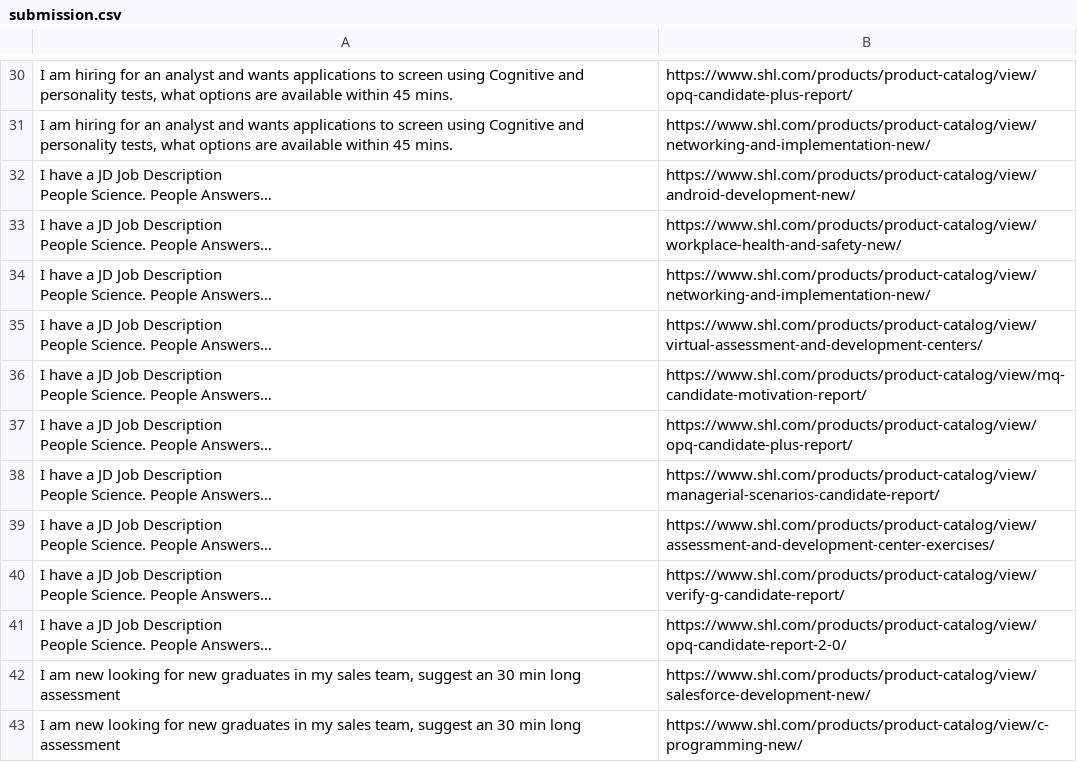
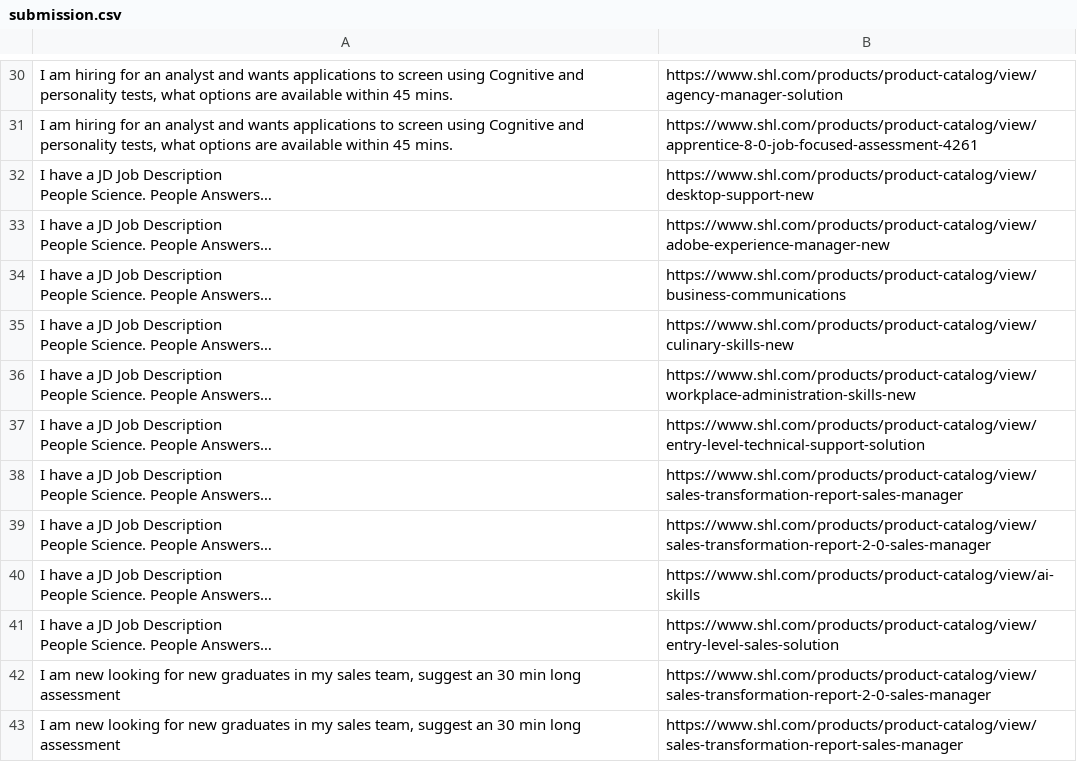
Before and after one commit to deeshanshi/shl-assessment-recommendation-system, a CSV file: data/evaluation/submission.csv, drawn as a sheet; only a part is shown, gaps mark what is left out; long unchanged cells end in …; the diff covers the shown part only; the diff names each change by its address in the sheet, - before the commit and + after, or states it on an @@ line.

Commit message:
Finalize SHL assessment recommendation system with API, evaluation, and frontend

```diff
--- a/data/evaluation/submission.csv
+++ b/data/evaluation/submission.csv
-B30: https://www.shl.com/products/product-catalog/view/opq-candidate-plus-report/
+B30: https://www.shl.com/products/product-catalog/view/agency-manager-solution
-B31: https://www.shl.com/products/product-catalog/view/networking-and-implementation-new/
+B31: https://www.shl.com/products/product-catalog/view/apprentice-8-0-job-focused-assessment-4261
-B32: https://www.shl.com/products/product-catalog/view/android-development-new/
+B32: https://www.shl.com/products/product-catalog/view/desktop-support-new
-B33: https://www.shl.com/products/product-catalog/view/workplace-health-and-safety-new/
+B33: https://www.shl.com/products/product-catalog/view/adobe-experience-manager-new
-B34: https://www.shl.com/products/product-catalog/view/networking-and-implementation-new/
+B34: https://www.shl.com/products/product-catalog/view/business-communications
-B35: https://www.shl.com/products/product-catalog/view/virtual-assessment-and-development-centers/
+B35: https://www.shl.com/products/product-catalog/view/culinary-skills-new
-B36: https://www.shl.com/products/product-catalog/view/mq-candidate-motivation-report/
+B36: https://www.shl.com/products/product-catalog/view/workplace-administration-skills-new
-B37: https://www.shl.com/products/product-catalog/view/opq-candidate-plus-report/
+B37: https://www.shl.com/products/product-catalog/view/entry-level-technical-support-solution
-B38: https://www.shl.com/products/product-catalog/view/managerial-scenarios-candidate-report/
+B38: https://www.shl.com/products/product-catalog/view/sales-transformation-report-sales-manager
-B39: https://www.shl.com/products/product-catalog/view/assessment-and-development-center-exercises/
+B39: https://www.shl.com/products/product-catalog/view/sales-transformation-report-2-0-sales-manager
-B40: https://www.shl.com/products/product-catalog/view/verify-g-candidate-report/
+B40: https://www.shl.com/products/product-catalog/view/ai-skills
-B41: https://www.shl.com/products/product-catalog/view/opq-candidate-report-2-0/
+B41: https://www.shl.com/products/product-catalog/view/entry-level-sales-solution
-B42: https://www.shl.com/products/product-catalog/view/salesforce-development-new/
+B42: https://www.shl.com/products/product-catalog/view/sales-transformation-report-2-0-sales-manager
-B43: https://www.shl.com/products/product-catalog/view/c-programming-new/
+B43: https://www.shl.com/products/product-catalog/view/sales-transformation-report-sales-manager
```
Also changed, not shown: 76 edited cells elsewhere in this file, 9 other files.
